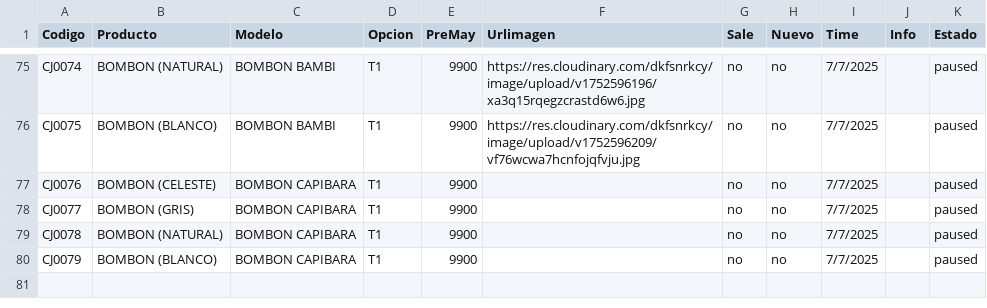
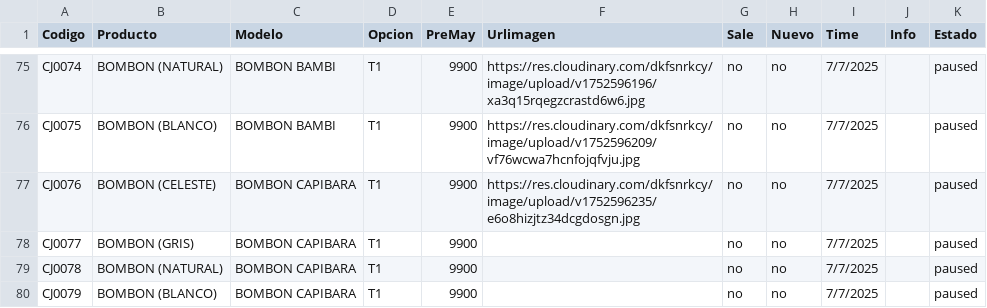
Before and after one commit to Balcaz/verificador-csv, a CSV file: cajitas.csv, drawn as a sheet; only a part is shown, gaps mark what is left out.

Commit message:
Actualizo cajitas.csv desde UI

```diff
--- a/cajitas.csv
+++ b/cajitas.csv
@@ -76,3 +76,3 @@ CJ0074;BOMBON (NATURAL);BOMBON BAMBI;T1;9900;https://res.cloudinary.com/dkfsnrkc
 CJ0075;BOMBON (BLANCO);BOMBON BAMBI;T1;9900;https://res.cloudinary.com/dkfsnrkcy/image/upload/v1752596209/vf76wcwa7hcnfojqfvju.jpg;no;no;7/7/2025;;paused;
-CJ0076;BOMBON (CELESTE);BOMBON CAPIBARA;T1;9900;;no;no;7/7/2025;;paused;
+CJ0076;BOMBON (CELESTE);BOMBON CAPIBARA;T1;9900;https://res.cloudinary.com/dkfsnrkcy/image/upload/v1752596235/e6o8hizjtz34dcgdosgn.jpg;no;no;7/7/2025;;paused;
 CJ0077;BOMBON (GRIS);BOMBON CAPIBARA;T1;9900;;no;no;7/7/2025;;paused;
```
